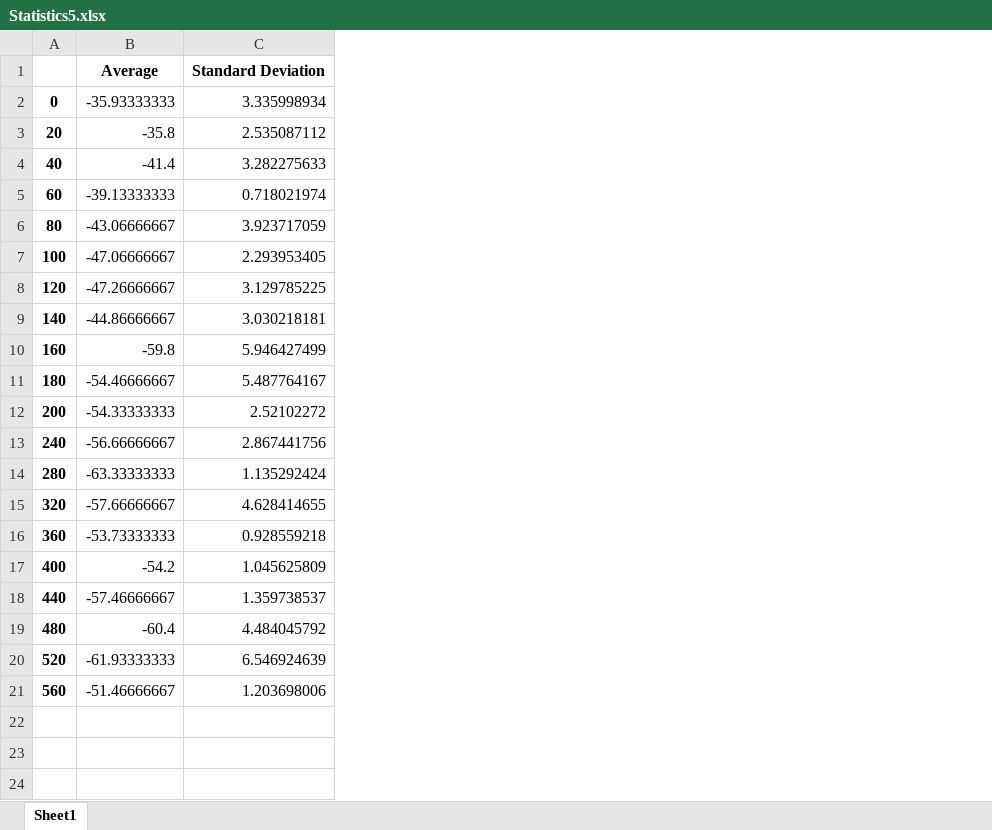
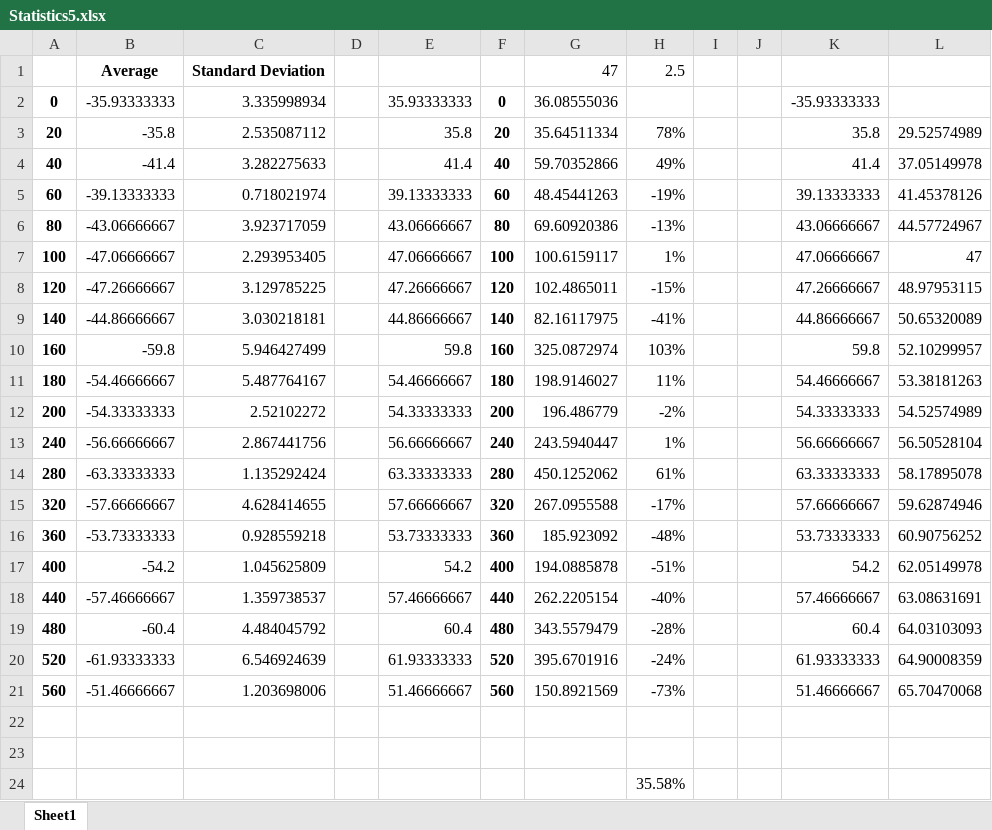
Before and after one commit to JADM98/Vamia-SerialPortReading, an Excel workbook: Measurements/Test 5 - Antena Vamia V0 No obstacles/Statistics5.xlsx, sheet Sheet1, drawn as a sheet; values as stored, in another font and other column widths than the file's, no borders; charts and pictures not drawn; the diff names each change by its address in the sheet, - before the commit and + after, or states it on an @@ line.

Commit message:
Added report and modified test excels

```diff
--- a/Measurements/Test 5 - Antena Vamia V0 No obstacles/Statistics5.xlsx (sheet Sheet1)
+++ b/Measurements/Test 5 - Antena Vamia V0 No obstacles/Statistics5.xlsx (sheet Sheet1)
+column D, empty
+column E, rows 2-21: 35.93333333 | 35.8 | 41.4 | 39.13333333 | 43.06666667 | 47.06666667 | 47.26666667 | 44.86666667 | 59.8 | 54.46666667 | 54.33333333 | 56.66666667 | 63.33333333 | 57.66666667 | 53.73333333 | 54.2 | 57.46666667 | 60.4 | 61.93333333 | 51.46666667
+column F, rows 2-21: 0 | 20 | 40 | 60 | 80 | 100 | 120 | 140 | 160 | 180 | 200 | 240 | 280 | 320 | 360 | 400 | 440 | 480 | 520 | 560
+column G, rows 1-21: 47 | 36.08555036 | 35.64511334 | 59.70352866 | 48.45441263 | 69.60920386 | 100.6159117 | 102.4865011 | 82.16117975 | 325.0872974 | 198.9146027 | 196.486779 | 243.5940447 | 450.1252062 | 267.0955588 | 185.923092 | 194.0885878 | 262.2205154 | 343.5579479 | 395.6701916 | 150.8921569
+column H, rows 1-21: 2.5 |  | 78% | 49% | -19% | -13% | 1% | -15% | -41% | 103% | 11% | -2% | 1% | 61% | -17% | -48% | -51% | -40% | -28% | -24% | -73%
+column I, empty
+column J, empty
+column K, rows 2-21: -35.93333333 | 35.8 | 41.4 | 39.13333333 | 43.06666667 | 47.06666667 | 47.26666667 | 44.86666667 | 59.8 | 54.46666667 | 54.33333333 | 56.66666667 | 63.33333333 | 57.66666667 | 53.73333333 | 54.2 | 57.46666667 | 60.4 | 61.93333333 | 51.46666667
+column L, rows 3-21: 29.52574989 | 37.05149978 | 41.45378126 | 44.57724967 | 47 | 48.97953115 | 50.65320089 | 52.10299957 | 53.38181263 | 54.52574989 | 56.50528104 | 58.17895078 | 59.62874946 | 60.90756252 | 62.05149978 | 63.08631691 | 64.03103093 | 64.90008359 | 65.70470068
+row 22: (empty)
+row 23: (empty)
+row 24:  |  |  |  |  |  |  | 35.58%
```
Also changed, not shown: charts or pictures, Measurements/Test 1 - No obstacles/Statistics2.xlsx, Measurements/Test 2 - Chair obstacle/Statistics.xlsx, 3 other files.
